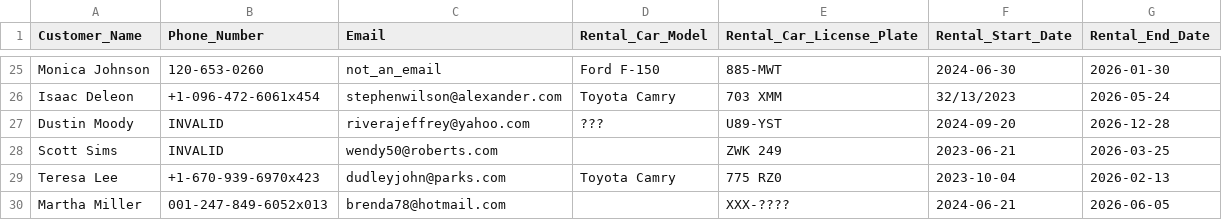
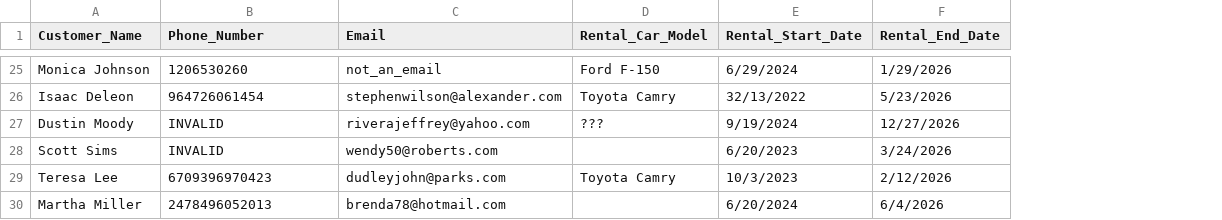
Before and after one commit to djpasha/eagleHacks2025, a CSV file: messy_rental_data_updated.csv, drawn as a sheet; only a part is shown, gaps mark what is left out; removed rows and columns are numbered as before the commit, all else as after; the diff covers the shown part only; the diff names each change by its address in the sheet, - before the commit and + after, or states it on an @@ line.

```diff
--- a/messy_rental_data_updated.csv
+++ b/messy_rental_data_updated.csv
-column E (Rental_Car_License_Plate), rows 25-30: 885-MWT | 703 XMM | U89-YST | ZWK 249 | 775 RZ0 | XXX-????
-B25 (Phone_Number): 120-653-0260
+B25 (Phone_Number): 1206530260
-E25 (Rental_Start_Date): 2024-06-30
+E25 (Rental_Start_Date): 6/29/2024
-F25 (Rental_End_Date): 2026-01-30
+F25 (Rental_End_Date): 1/29/2026
-B26 (Phone_Number): +1-096-472-6061x454
+B26 (Phone_Number): 964726061454
-E26 (Rental_Start_Date): 32/13/2023
+E26 (Rental_Start_Date): 32/13/2022
-F26 (Rental_End_Date): 2026-05-24
+F26 (Rental_End_Date): 5/23/2026
-E27 (Rental_Start_Date): 2024-09-20
+E27 (Rental_Start_Date): 9/19/2024
-F27 (Rental_End_Date): 2026-12-28
+F27 (Rental_End_Date): 12/27/2026
-E28 (Rental_Start_Date): 2023-06-21
+E28 (Rental_Start_Date): 6/20/2023
-F28 (Rental_End_Date): 2026-03-25
+F28 (Rental_End_Date): 3/24/2026
-B29 (Phone_Number): +1-670-939-6970x423
+B29 (Phone_Number): 6709396970423
-E29 (Rental_Start_Date): 2023-10-04
+E29 (Rental_Start_Date): 10/3/2023
-F29 (Rental_End_Date): 2026-02-13
+F29 (Rental_End_Date): 2/12/2026
-B30 (Phone_Number): 001-247-849-6052x013
+B30 (Phone_Number): 2478496052013
-E30 (Rental_Start_Date): 2024-06-21
+E30 (Rental_Start_Date): 6/20/2024
-F30 (Rental_End_Date): 2026-06-05
+F30 (Rental_End_Date): 6/4/2026
```
Also changed, not shown: 63 edited cells elsewhere in this file, 3 other files.
